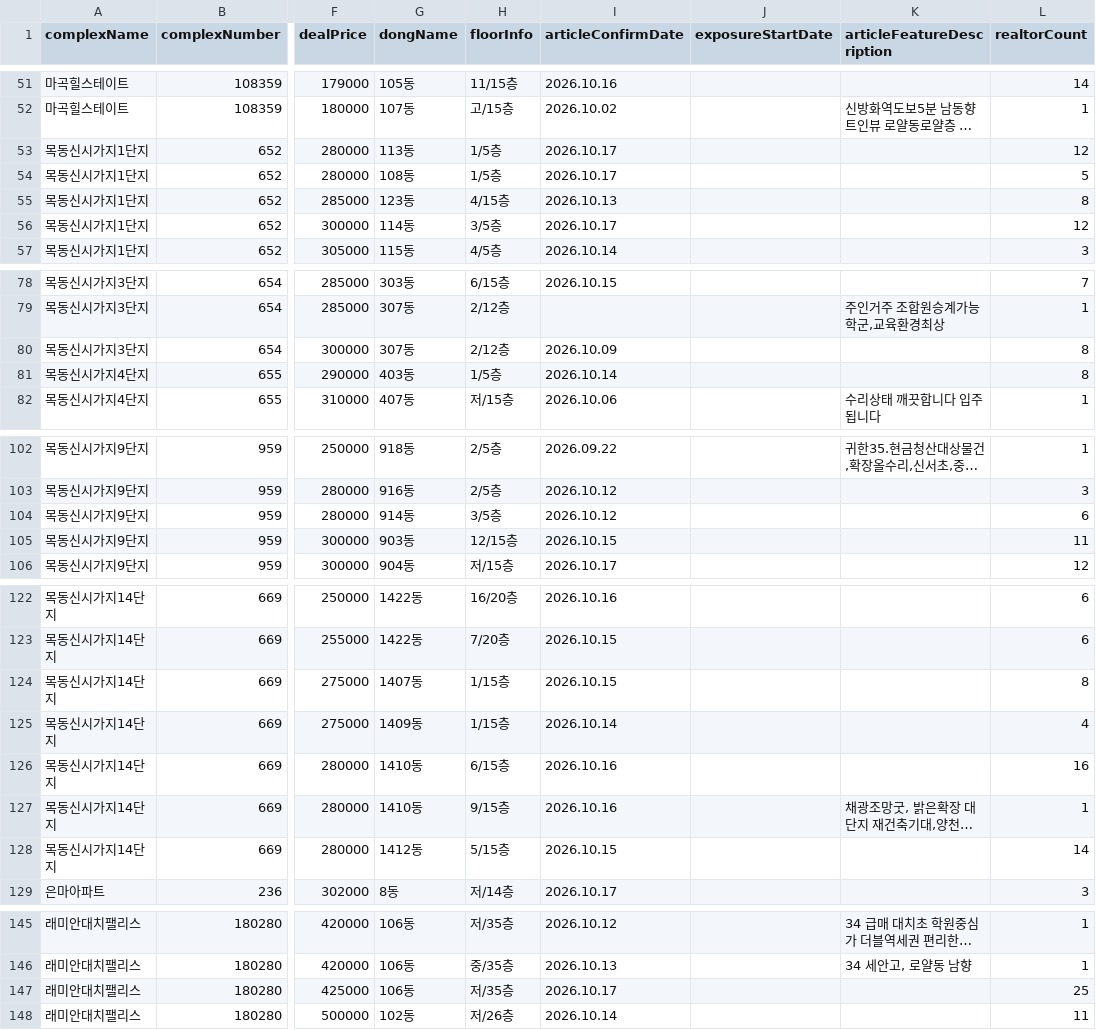
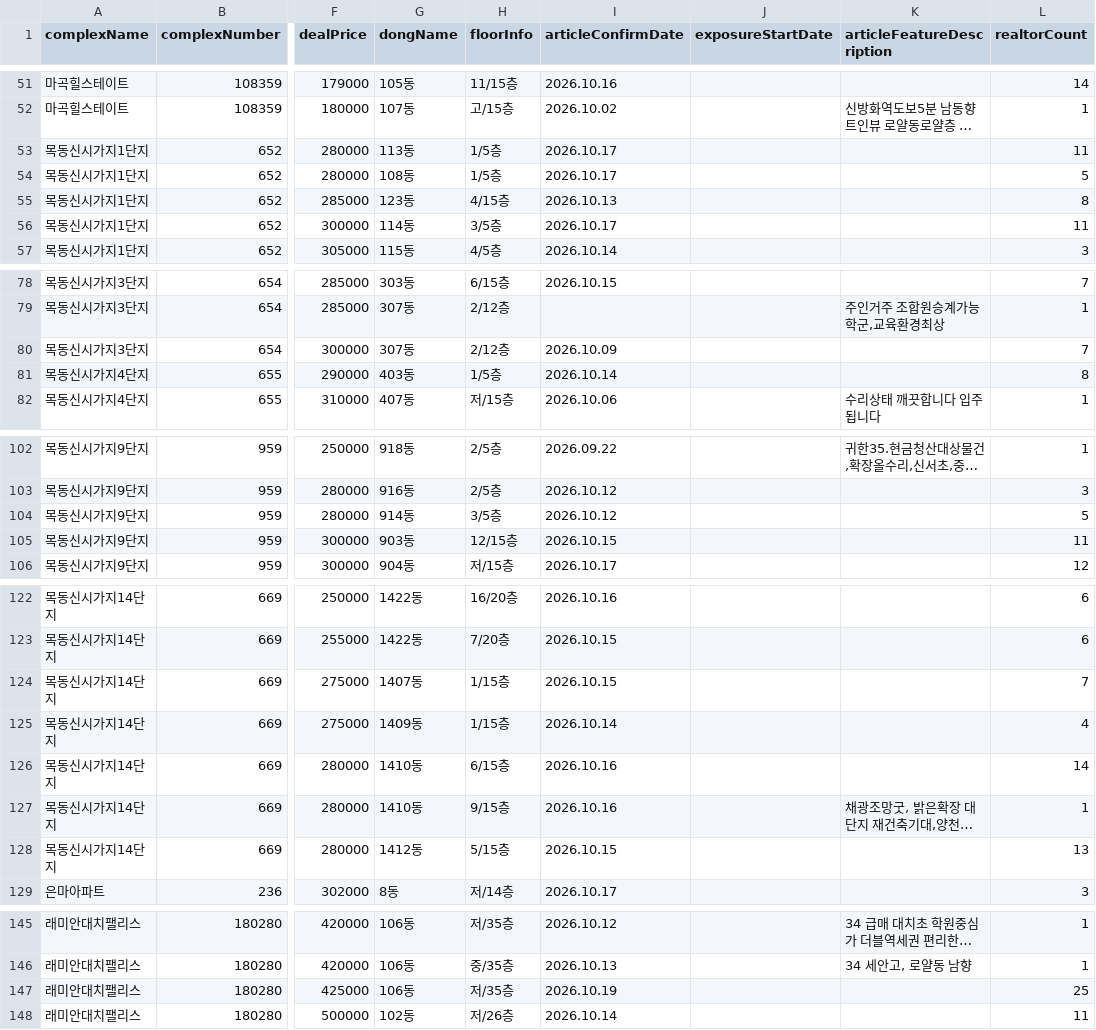
Before and after one commit to hamdongsoo0705/real_estate, a CSV file: data/latest.csv, drawn as a sheet; only a part is shown, gaps mark what is left out; long unchanged cells end in …; the diff covers the shown part only; the diff names each change by its address in the sheet, - before the commit and + after, or states it on an @@ line.

```diff
--- a/data/latest.csv
+++ b/data/latest.csv
-L53 (realtorCount): 12
+L53 (realtorCount): 11
-L56 (realtorCount): 12
+L56 (realtorCount): 11
-L80 (realtorCount): 8
+L80 (realtorCount): 7
-L104 (realtorCount): 6
+L104 (realtorCount): 5
-L124 (realtorCount): 8
+L124 (realtorCount): 7
-L126 (realtorCount): 16
+L126 (realtorCount): 14
-L128 (realtorCount): 14
+L128 (realtorCount): 13
-I147 (articleConfirmDate): 2026.10.17
+I147 (articleConfirmDate): 2026.10.19
```
Also changed, not shown: 3 added rows, 2 removed rows, 2 moved rows and 29 edited cells elsewhere in this file.
